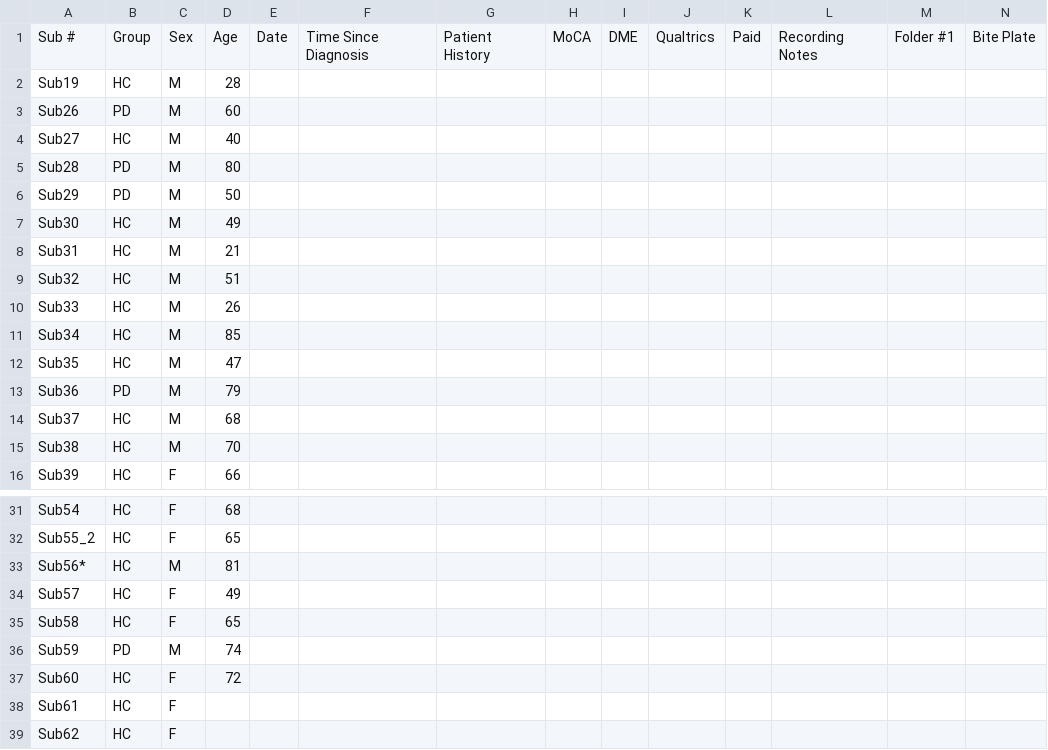
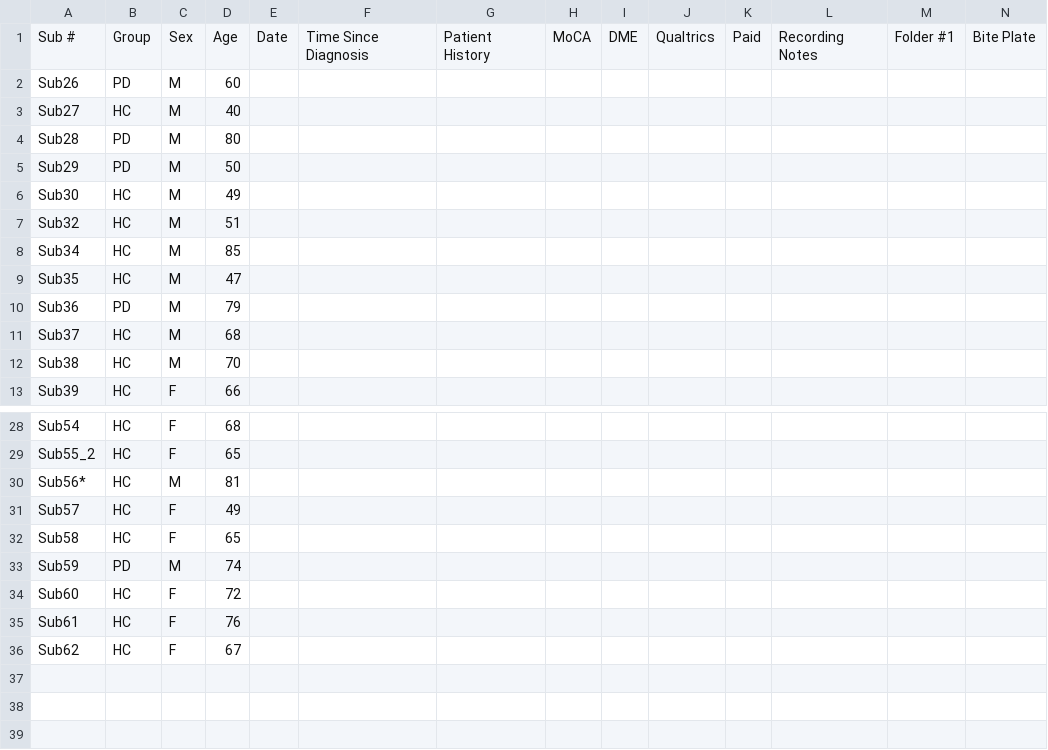
Before and after one commit to micah-hirsch/Sensor-Effects-Project, a CSV file: Participant Information/participant_demographics.csv, drawn as a sheet; only a part is shown, gaps mark what is left out; removed rows and columns are numbered as before the commit, all else as after; rows hold the shown columns only; the diff names each change by its address in the sheet, - before the commit and + after, or states it on an @@ line.

Commit message:
Updated participant selection and ran participant descriptives

```diff
--- a/Participant Information/participant_demographics.csv
+++ b/Participant Information/participant_demographics.csv
-row 2: Sub19 | HC | M | 28
-row 8: Sub31 | HC | M | 21
-row 10: Sub33 | HC | M | 26
-D35: (empty)
+D35: 76
-D36: (empty)
+D36: 67
```
Also changed, not shown: 2 other files.
